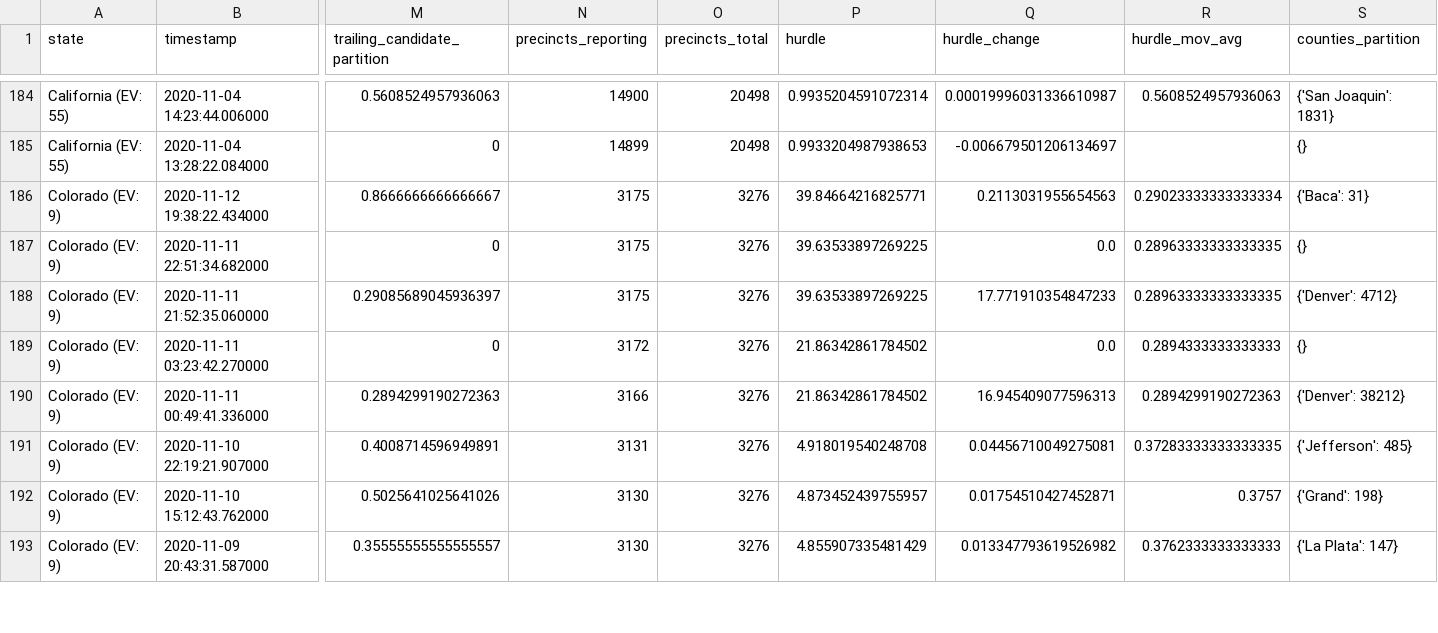
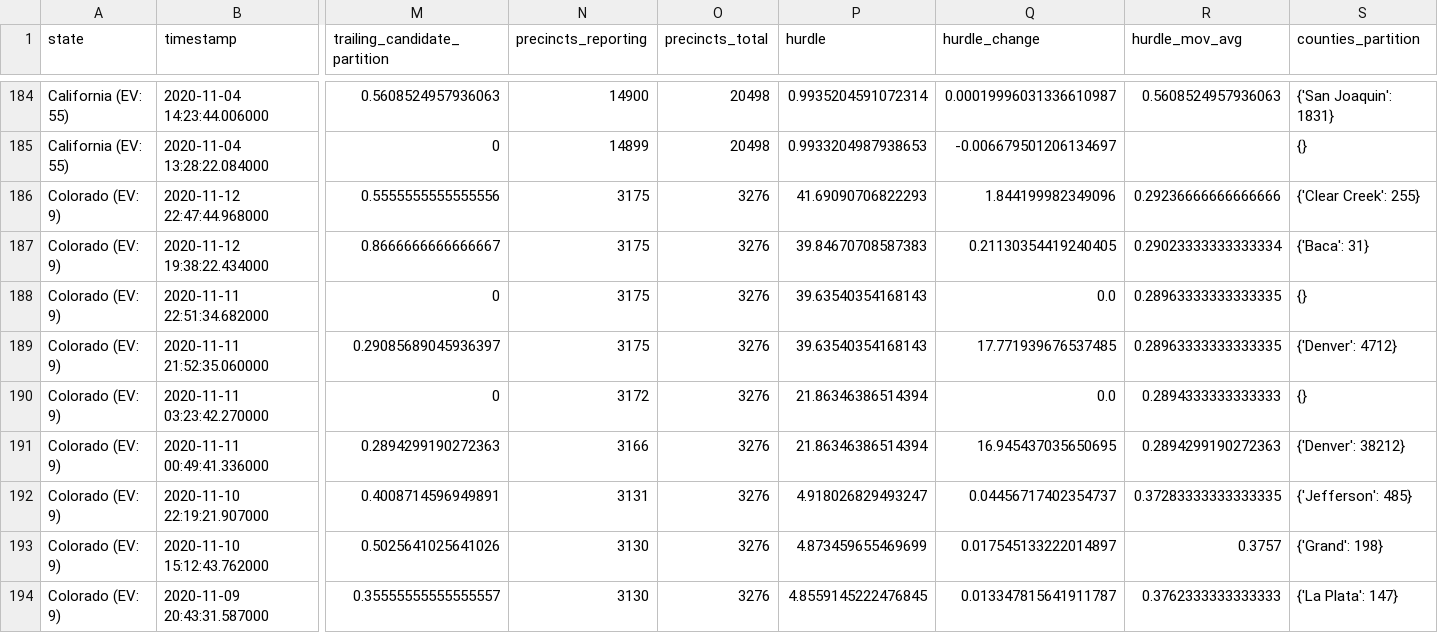
Before and after one commit to Ne02012/NYT-2020-Vote-Count_Tracker, a CSV file: all-state-changes.csv, drawn as a sheet; only a part is shown, gaps mark what is left out; addresses are those after the commit; rows hold the shown columns only; the diff covers the shown part only; the diff names each change by its address in the sheet, - before the commit and + after, or states it on an @@ line.

```diff
--- a/all-state-changes.csv
+++ b/all-state-changes.csv
+row 186: Colorado (EV: 9) | 2020-11-12 22:47:44.968000 | 0.5555555555555556 | 3175 | 3276 | 41.69090706822293 | 1.844199982349096 | 0.29236666666666666 | {'Clear Creek': 255}
-P187 (hurdle): 39.84664216825771
+P187 (hurdle): 39.84670708587383
-Q187 (hurdle_change): 0.2113031955654563
+Q187 (hurdle_change): 0.21130354419240405
-P188:P189 (hurdle): 39.63533897269225
+P188:P189 (hurdle): 39.63540354168143
-Q189 (hurdle_change): 17.771910354847233
+Q189 (hurdle_change): 17.771939676537485
-P190:P191 (hurdle): 21.86342861784502
+P190:P191 (hurdle): 21.86346386514394
-Q191 (hurdle_change): 16.945409077596313
+Q191 (hurdle_change): 16.945437035650695
-P192 (hurdle): 4.918019540248708
+P192 (hurdle): 4.918026829493247
-Q192 (hurdle_change): 0.04456710049275081
+Q192 (hurdle_change): 0.04456717402354737
-P193 (hurdle): 4.873452439755957
+P193 (hurdle): 4.873459655469699
-Q193 (hurdle_change): 0.01754510427452871
+Q193 (hurdle_change): 0.017545133222014897
-P194 (hurdle): 4.855907335481429
+P194 (hurdle): 4.8559145222476845
-Q194 (hurdle_change): 0.013347793619526982
+Q194 (hurdle_change): 0.013347815641911787
```
Also changed, not shown: 51 edited cells elsewhere in this file, 6 other files.
